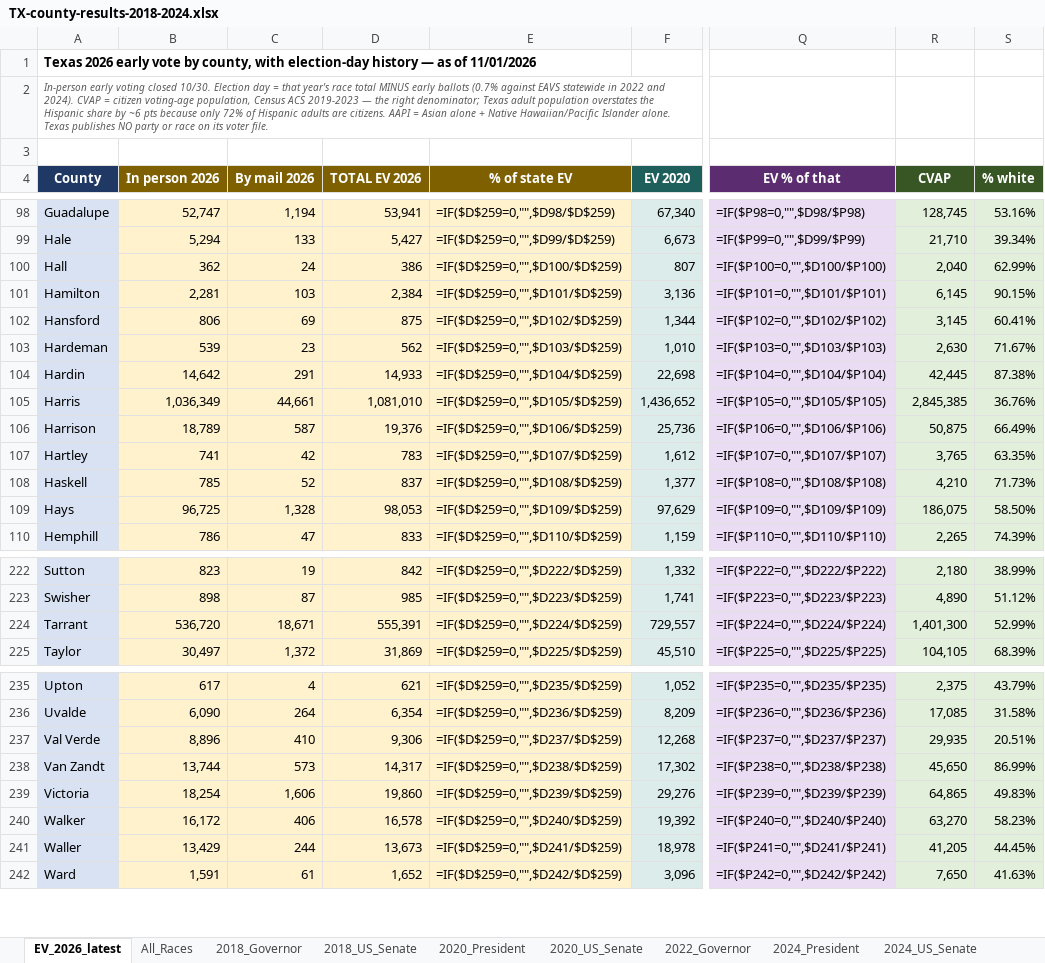
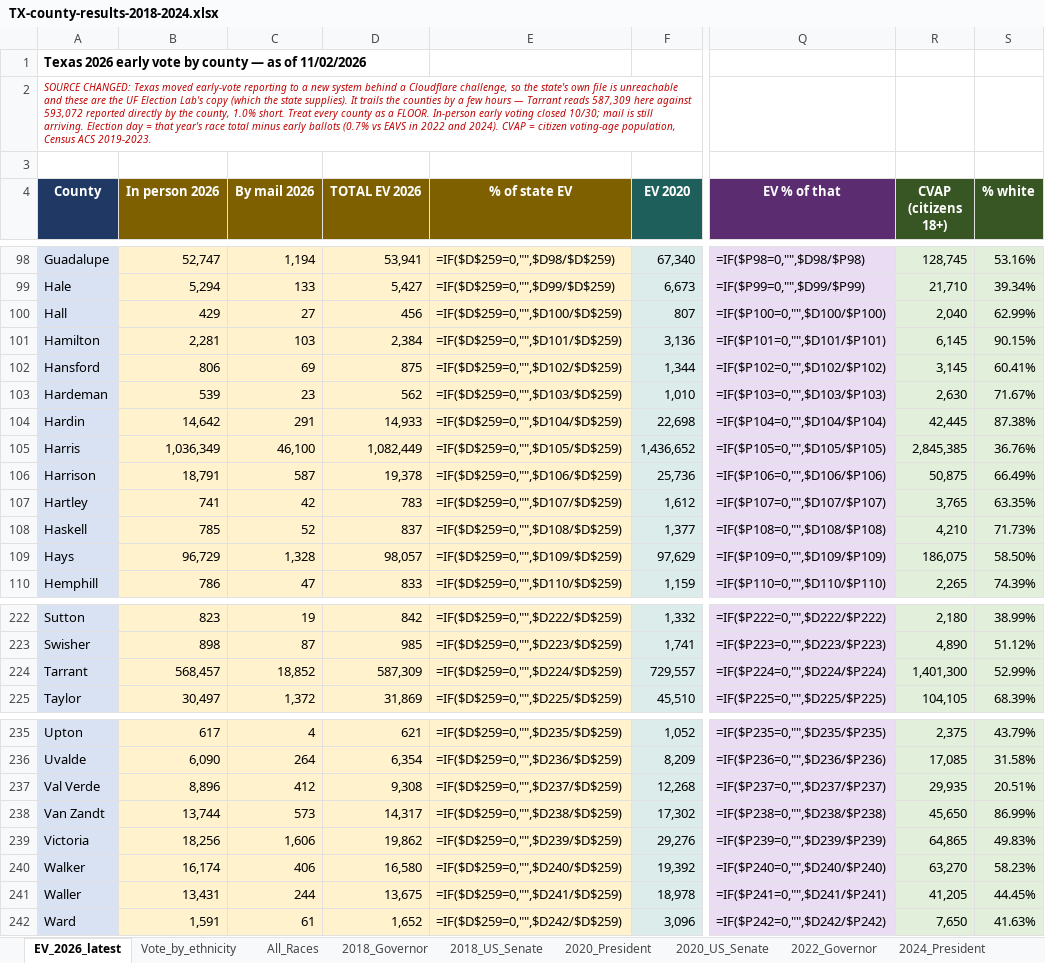
Before and after one commit to Lisamarino13/election-night, an Excel workbook: TX-county-results-2018-2024.xlsx, sheet EV_2026_latest, drawn as a sheet; only a part is shown, gaps mark what is left out; values as stored, in another font and other column widths than the file's, no borders; formulas without a stored value are shown as written; the diff covers the shown part only; the diff names each change by its address in the sheet, - before the commit and + after, or states it on an @@ line.

```diff
--- a/TX-county-results-2018-2024.xlsx (sheet EV_2026_latest)
+++ b/TX-county-results-2018-2024.xlsx (sheet EV_2026_latest)
+sheet tab: Vote_by_ethnicity
-A1 (County): …vote by county, with election-day history — as of 11/01/2026
+A1 (County): …vote by county — as of 11/02/2026
-A2 (County): In-person early voting closed 10/30. Election day = that year's race total MINUS early ballots (0.7% against EAVS statewide in 2022 and 2024). CVAP = citizen voting-age population, Census ACS 2019-2023 — the right denominator; Texas adult population overstates the Hispanic share by ~6 pts because only 72% of Hispanic adults are citizens. AAPI = Asian alone + Native Hawaiian/Pacific Islander alone. Texas publishes NO party or race on its voter file.
+A2 (County): SOURCE CHANGED: Texas moved early-vote reporting to a new system behind a Cloudflare challenge, so the state's own file is unreachable and these are the UF Election Lab's copy (which the state supplies). It trails the counties by a few hours — Tarrant reads 587,309 here against 593,072 reported directly by the county, 1.0% short. Treat every county as a FLOOR. In-person early voting closed 10/30; mail is still arriving. Election day = that year's race total minus early ballots (0.7% vs EAVS in 2022 and 2024). CVAP = citizen voting-age population, Census ACS 2019-2023.
-A2 text colour: #595959
+A2 text colour: #C00000
-R4: CVAP
+R4: CVAP (citizens 18+)
-B100 (In person 2026): 362
+B100 (In person 2026): 429
-C100 (By mail 2026): 24
+C100 (By mail 2026): 27
-D100 (TOTAL EV 2026): 386
+D100 (TOTAL EV 2026): 456
-C105 (By mail 2026): 44,661
+C105 (By mail 2026): 46,100
-D105 (TOTAL EV 2026): 1,081,010
+D105 (TOTAL EV 2026): 1,082,449
-B106 (In person 2026): 18,789
+B106 (In person 2026): 18,791
-D106 (TOTAL EV 2026): 19,376
+D106 (TOTAL EV 2026): 19,378
-B109 (In person 2026): 96,725
+B109 (In person 2026): 96,729
-D109 (TOTAL EV 2026): 98,053
+D109 (TOTAL EV 2026): 98,057
-B224 (In person 2026): 536,720
+B224 (In person 2026): 568,457
-C224 (By mail 2026): 18,671
+C224 (By mail 2026): 18,852
-D224 (TOTAL EV 2026): 555,391
+D224 (TOTAL EV 2026): 587,309
-C237 (By mail 2026): 410
+C237 (By mail 2026): 412
-D237 (TOTAL EV 2026): 9,306
+D237 (TOTAL EV 2026): 9,308
-B239 (In person 2026): 18,254
+B239 (In person 2026): 18,256
-D239 (TOTAL EV 2026): 19,860
+D239 (TOTAL EV 2026): 19,862
-B240 (In person 2026): 16,172
+B240 (In person 2026): 16,174
-D240 (TOTAL EV 2026): 16,578
+D240 (TOTAL EV 2026): 16,580
-B241 (In person 2026): 13,429
+B241 (In person 2026): 13,431
-D241 (TOTAL EV 2026): 13,673
+D241 (TOTAL EV 2026): 13,675
```
Also changed, not shown: 68 edited cells elsewhere in this sheet, 19 other files.
